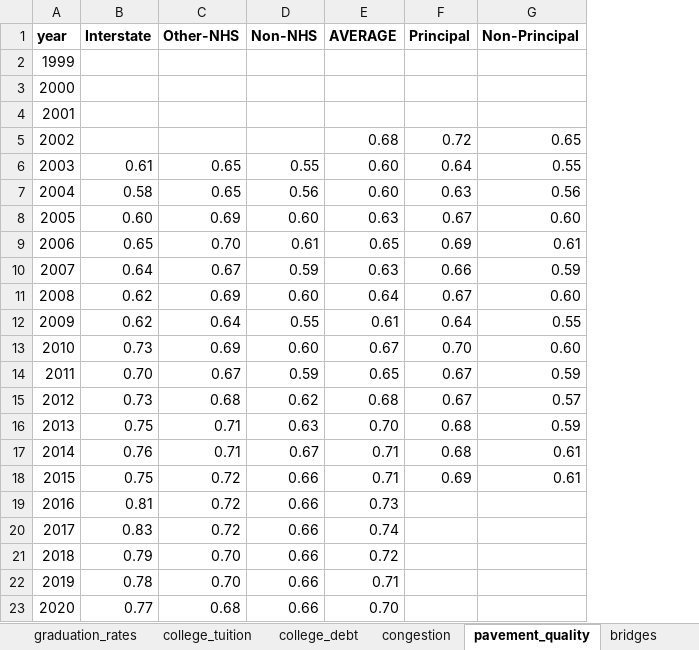
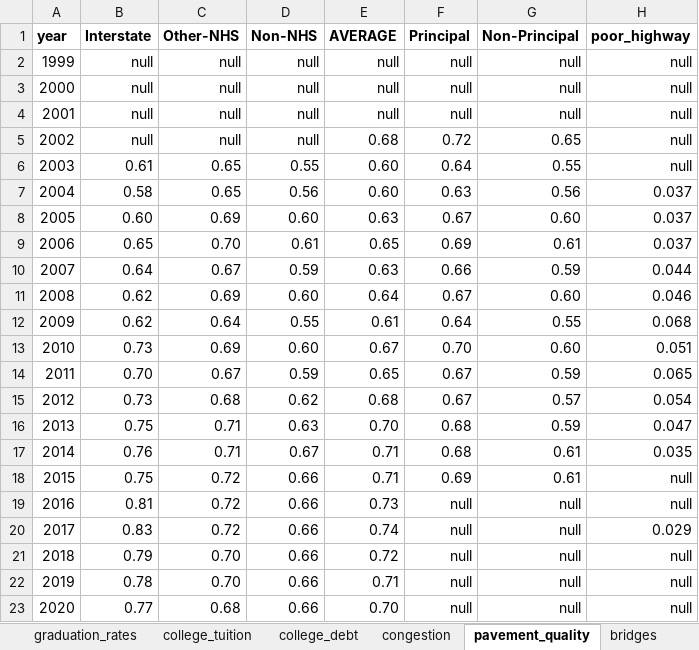
Before and after one commit to striblab/20181231-dayton, an Excel workbook: sources/data/maindata.xlsx, sheet pavement_quality, drawn as a sheet; values as stored, in another font and other column widths than the file's, no borders; the diff names each change by its address in the sheet, - before the commit and + after, or states it on an @@ line.

```diff
--- a/sources/data/maindata.xlsx (sheet pavement_quality)
+++ b/sources/data/maindata.xlsx (sheet pavement_quality)
+column H (poor_highway), rows 2-23: null | null | null | null | null | 0.037 | 0.037 | 0.037 | 0.044 | 0.046 | 0.068 | 0.051 | 0.065 | 0.054 | 0.047 | 0.035 | null | null | 0.029 | null | null | null
-B2:B5 (Interstate): (empty)
+B2:B5 (Interstate): null
-C2:C5 (Other-NHS): (empty)
+C2:C5 (Other-NHS): null
-D2:D5 (Non-NHS): (empty)
+D2:D5 (Non-NHS): null
-E2:E4 (AVERAGE): (empty)
+E2:E4 (AVERAGE): null
-F2:F4 (Principal): (empty)
+F2:F4 (Principal): null
-G2:G4 (Non-Principal): (empty)
+G2:G4 (Non-Principal): null
-F19:F23 (Principal): (empty)
+F19:F23 (Principal): null
-G19:G23 (Non-Principal): (empty)
+G19:G23 (Non-Principal): null
```
Also changed, not shown: sheet grid, sheet test_scores, sheet layout, sheet congestion, sheet crime, sheet healthcare, 4 more sheets, other sheet tabs, formulas that keep their value, 6 other files.
